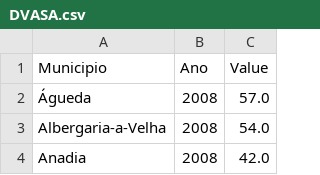
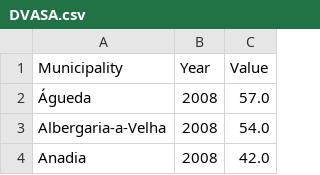
Before and after one commit to anastaubyn/MasterThesis, a CSV file: Data/DVASA.csv, drawn as a sheet; only a part is shown; removed rows and columns are numbered as before the commit, all else as after; the diff names each change by its address in the sheet, - before the commit and + after, or states it on an @@ line.

Commit message:
Creating DVASA Dataset

```diff
--- a/Data/DVASA.csv
+++ b/Data/DVASA.csv
-row 1: Municipio | Ano | Value
+row 1: Municipality | Year | Value
```
Also changed, not shown: 4 other files.
